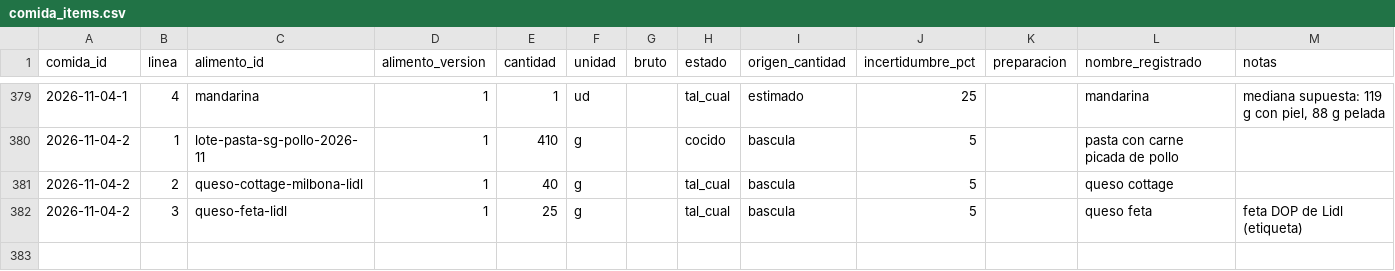
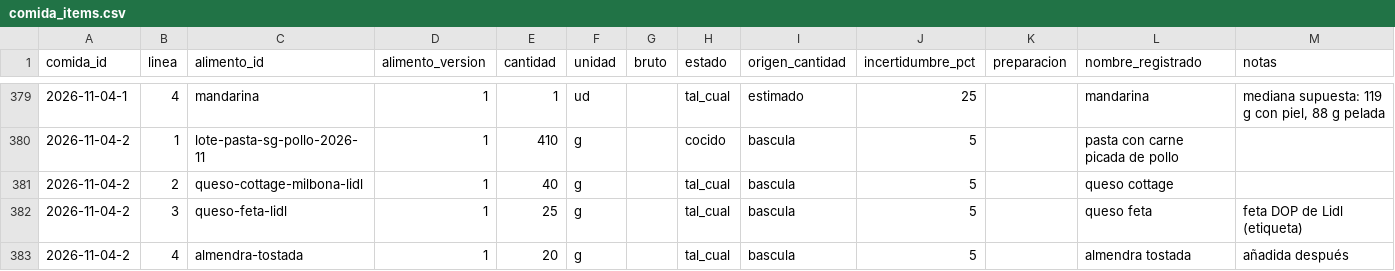
Before and after one commit to DreiSup/salud, a CSV file: datos/comida_items.csv, drawn as a sheet; only a part is shown, gaps mark what is left out; the diff names each change by its address in the sheet, - before the commit and + after, or states it on an @@ line.

```diff
--- a/datos/comida_items.csv
+++ b/datos/comida_items.csv
+row 383: 2026-11-04-2 | 4 | almendra-tostada | 1 | 20 | g |  | tal_cual | bascula | 5 |  | almendra tostada | añadida después
```
Also changed, not shown: datos/comidas.csv.
